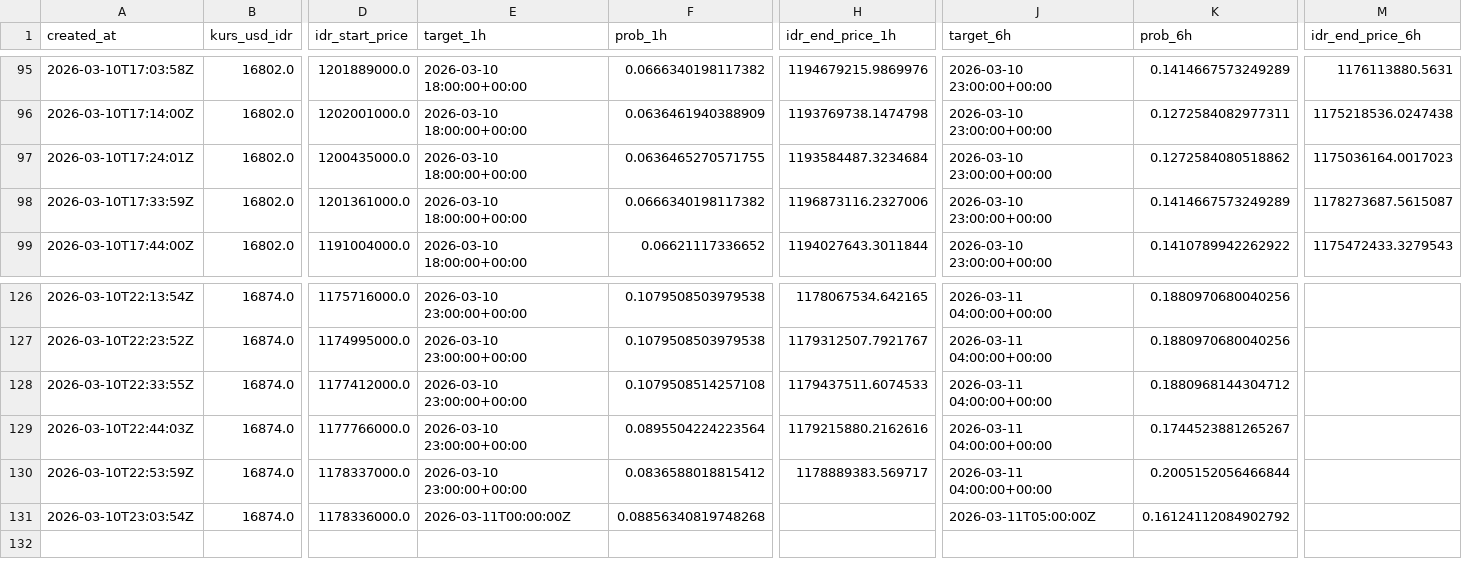
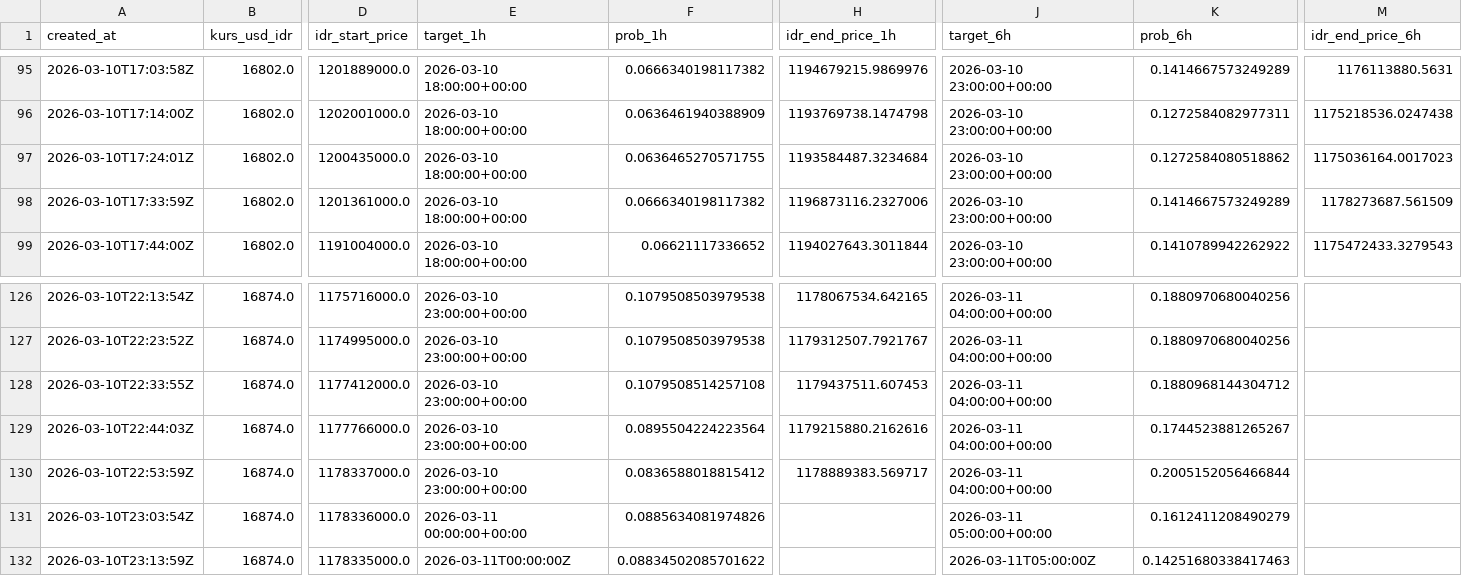
Before and after one commit to bryanagus/btc-bot, a CSV file: ai_history_log.csv, drawn as a sheet; only a part is shown, gaps mark what is left out; rows hold the shown columns only; the diff names each change by its address in the sheet, - before the commit and + after, or states it on an @@ line.

```diff
--- a/ai_history_log.csv
+++ b/ai_history_log.csv
-M98 (idr_end_price_6h): 1178273687.5615087
+M98 (idr_end_price_6h): 1178273687.561509
-H128 (idr_end_price_1h): 1179437511.6074533
+H128 (idr_end_price_1h): 1179437511.607453
-E131 (target_1h): 2026-03-11T00:00:00Z
+E131 (target_1h): 2026-03-11 00:00:00+00:00
-F131 (prob_1h): 0.08856340819748268
+F131 (prob_1h): 0.0885634081974826
-J131 (target_6h): 2026-03-11T05:00:00Z
+J131 (target_6h): 2026-03-11 05:00:00+00:00
-K131 (prob_6h): 0.16124112084902792
+K131 (prob_6h): 0.1612411208490279
+row 132: 2026-03-10T23:13:59Z | 16874.0 | 1178335000.0 | 2026-03-11T00:00:00Z | 0.08834502085701622 |  | 2026-03-11T05:00:00Z | 0.14251680338417463
```
Also changed, not shown: 2 other files.
